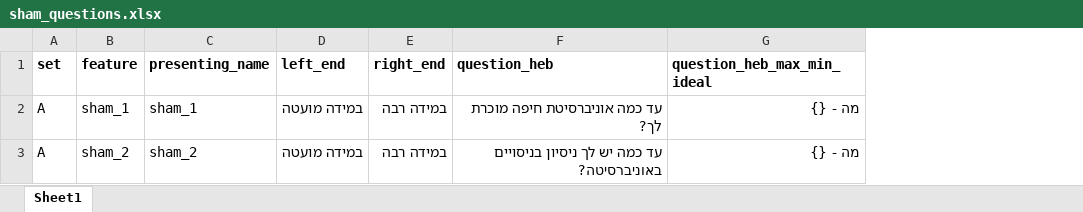
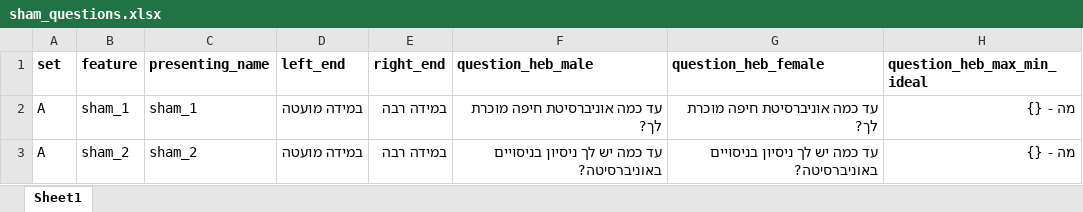
Before and after one commit to TomerOz/WebExperiment, an Excel workbook: ipa_1_2/myUtils/sham_questions.xlsx, sheet Sheet1, drawn as a sheet; values as stored, in another font and other column widths than the file's, no borders; the diff names each change by its address in the sheet, - before the commit and + after, or states it on an @@ line.

```diff
--- a/ipa_1_2/myUtils/sham_questions.xlsx (sheet Sheet1)
+++ b/ipa_1_2/myUtils/sham_questions.xlsx (sheet Sheet1)
+column G (question_heb_female), rows 2-3: עד כמה אוניברסיטת חיפה מוכרת לך? | עד כמה יש לך ניסיון בניסויים באוניברסיטה?
-F1: question_heb
+F1: question_heb_male
```
Also changed, not shown: ipa_1_2/myUtils/empty_session_df.xlsx, ipa_1_2/myUtils/features.xlsx, 24 other files.
